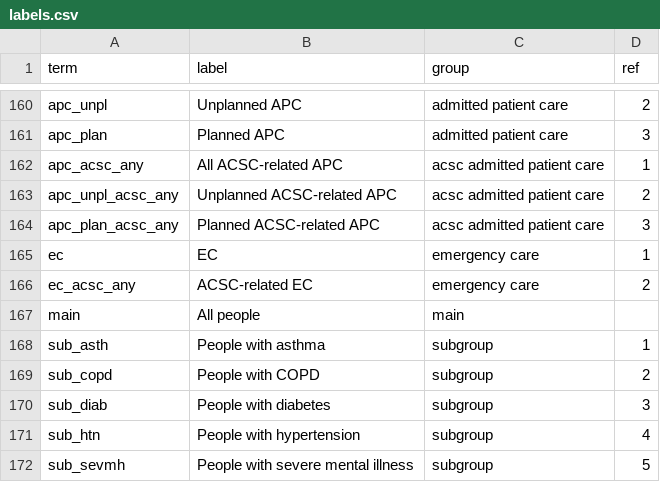
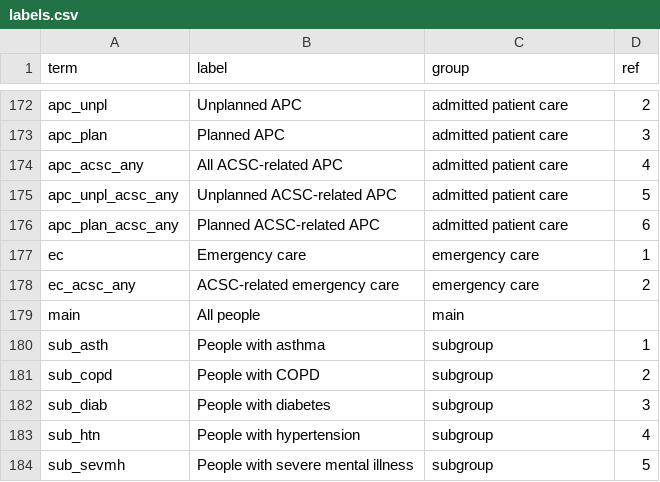
Before and after one commit to opensafely/WinterPressuresDescriptive, a CSV file: lib/labels.csv, drawn as a sheet; only a part is shown, gaps mark what is left out; the diff covers the shown part only.

```diff
--- a/lib/labels.csv
+++ b/lib/labels.csv
@@ -161,7 +173,7 @@ apc_unpl,Unplanned APC,admitted patient care,2
 apc_plan,Planned APC,admitted patient care,3
-apc_acsc_any,All ACSC-related APC,acsc admitted patient care,1
-apc_unpl_acsc_any,Unplanned ACSC-related APC,acsc admitted patient care,2
-apc_plan_acsc_any,Planned ACSC-related APC,acsc admitted patient care,3
-ec,EC,emergency care,1
-ec_acsc_any,ACSC-related EC,emergency care,2
+apc_acsc_any,All ACSC-related APC,admitted patient care,4
+apc_unpl_acsc_any,Unplanned ACSC-related APC,admitted patient care,5
+apc_plan_acsc_any,Planned ACSC-related APC,admitted patient care,6
+ec,Emergency care,emergency care,1
+ec_acsc_any,ACSC-related emergency care,emergency care,2
 main,All people,main,
```
Also changed, not shown: 12 added rows and 15 edited cells elsewhere in this file, 7 other files.
